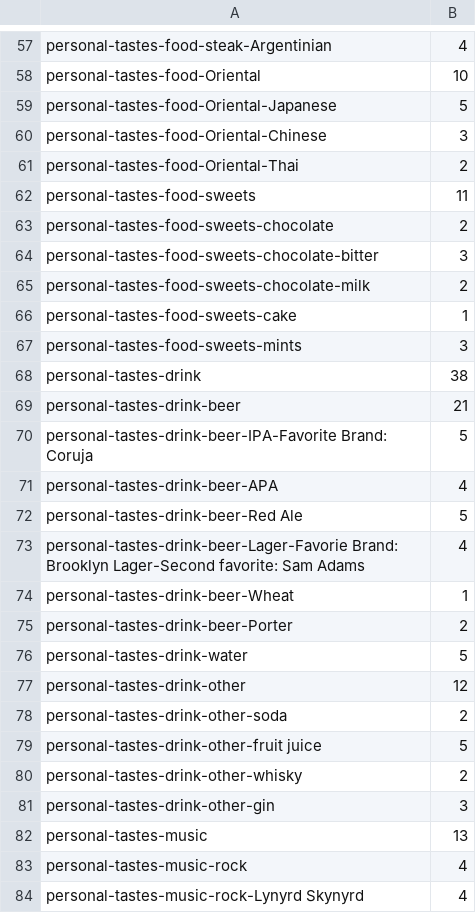
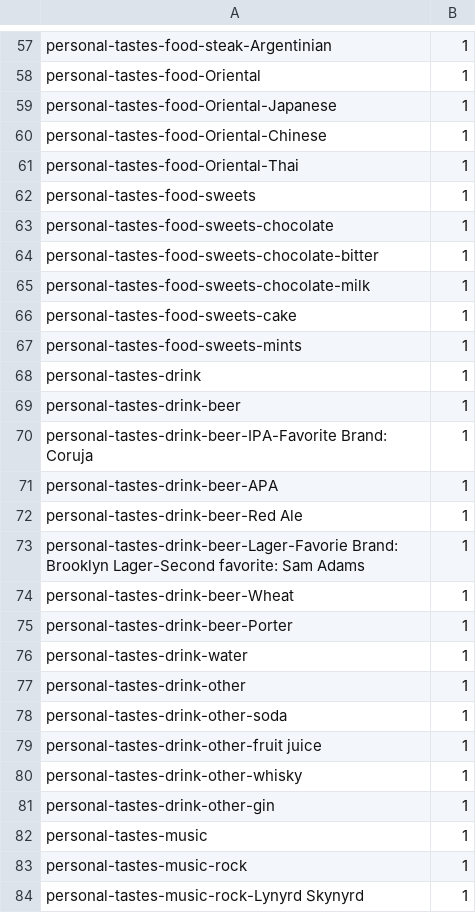
Before and after one commit to sergiospagnuolo/graficos, a CSV file: dados/sergiodata.csv, drawn as a sheet; only a part is shown, gaps mark what is left out; the diff covers the shown part only; the diff names each change by its address in the sheet, - before the commit and + after, or states it on an @@ line.

```diff
--- a/dados/sergiodata.csv
+++ b/dados/sergiodata.csv
-B57: 4
+B57: 1
-B58: 10
+B58: 1
-B59: 5
+B59: 1
-B60: 3
+B60: 1
-B61: 2
+B61: 1
-B62: 11
+B62: 1
-B63: 2
+B63: 1
-B64: 3
+B64: 1
-B65: 2
+B65: 1
-B67: 3
+B67: 1
-B68: 38
+B68: 1
-B69: 21
+B69: 1
-B70: 5
+B70: 1
-B71: 4
+B71: 1
-B72: 5
+B72: 1
-B73: 4
+B73: 1
-B75: 2
+B75: 1
-B76: 5
+B76: 1
-B77: 12
+B77: 1
-B78: 2
+B78: 1
-B79: 5
+B79: 1
-B80: 2
+B80: 1
-B81: 3
+B81: 1
-B82: 13
+B82: 1
-B83:B84: 4
+B83:B84: 1
```
Also changed, not shown: 1 added row, 1 removed row and 102 edited cells elsewhere in this file.
